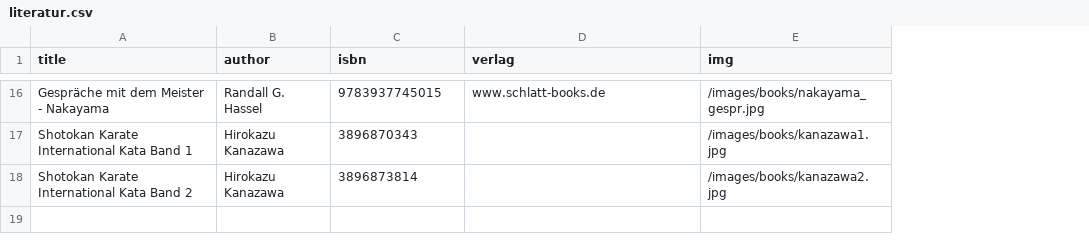
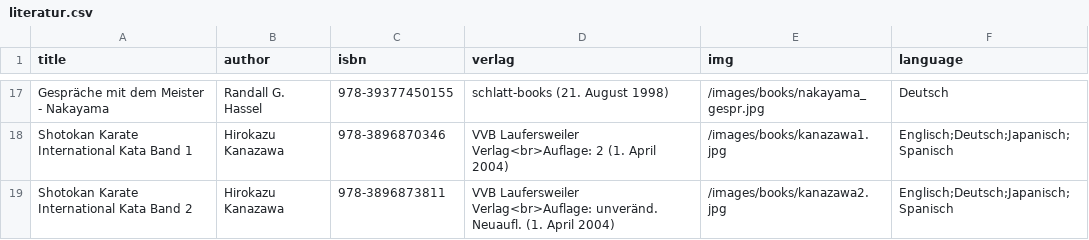
Before and after one commit to halo2404/fhkarate5, a CSV file: _data/literatur.csv, drawn as a sheet; only a part is shown, gaps mark what is left out; addresses are those after the commit; the diff covers the shown part only; the diff names each change by its address in the sheet, - before the commit and + after, or states it on an @@ line.

```diff
--- a/_data/literatur.csv
+++ b/_data/literatur.csv
+column F (language), rows 17-19: Deutsch | Englisch;Deutsch;Japanisch;Spanisch | Englisch;Deutsch;Japanisch;Spanisch
-C17 (isbn): 9783937745015
+C17 (isbn): 978-39377450155
-D17 (verlag): www.schlatt-books.de
+D17 (verlag): schlatt-books (21. August 1998)
-C18 (isbn): 3896870343
+C18 (isbn): 978-3896870346
-D18 (verlag): (empty)
+D18 (verlag): VVB Laufersweiler Verlag<br>Auflage: 2 (1. April 2004)
-C19 (isbn): 3896873814
+C19 (isbn): 978-3896873811
-D19 (verlag): (empty)
+D19 (verlag): VVB Laufersweiler Verlag<br>Auflage: unveränd. Neuaufl. (1. April 2004)
```
Also changed, not shown: 1 added row and 29 edited cells elsewhere in this file, 41 other files.
